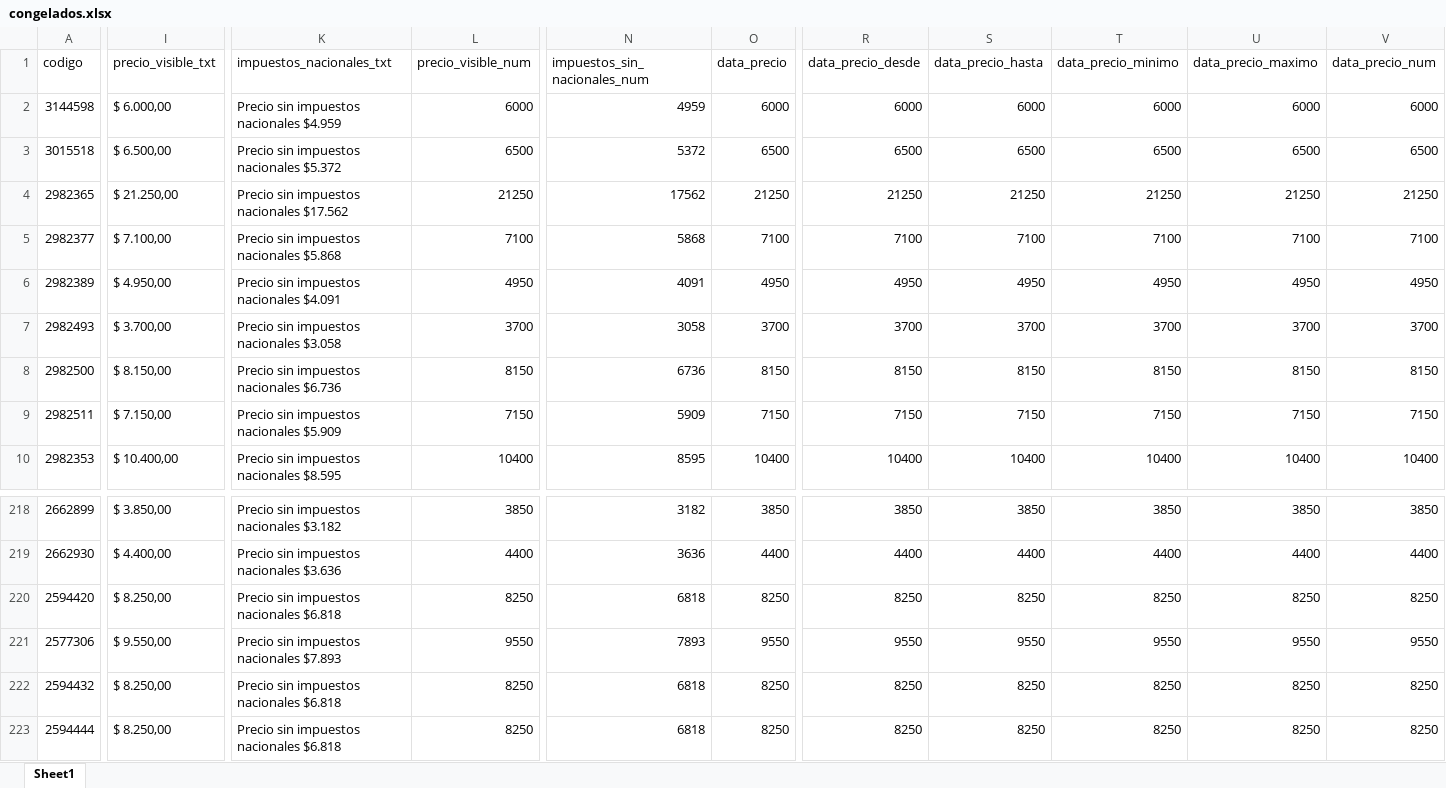
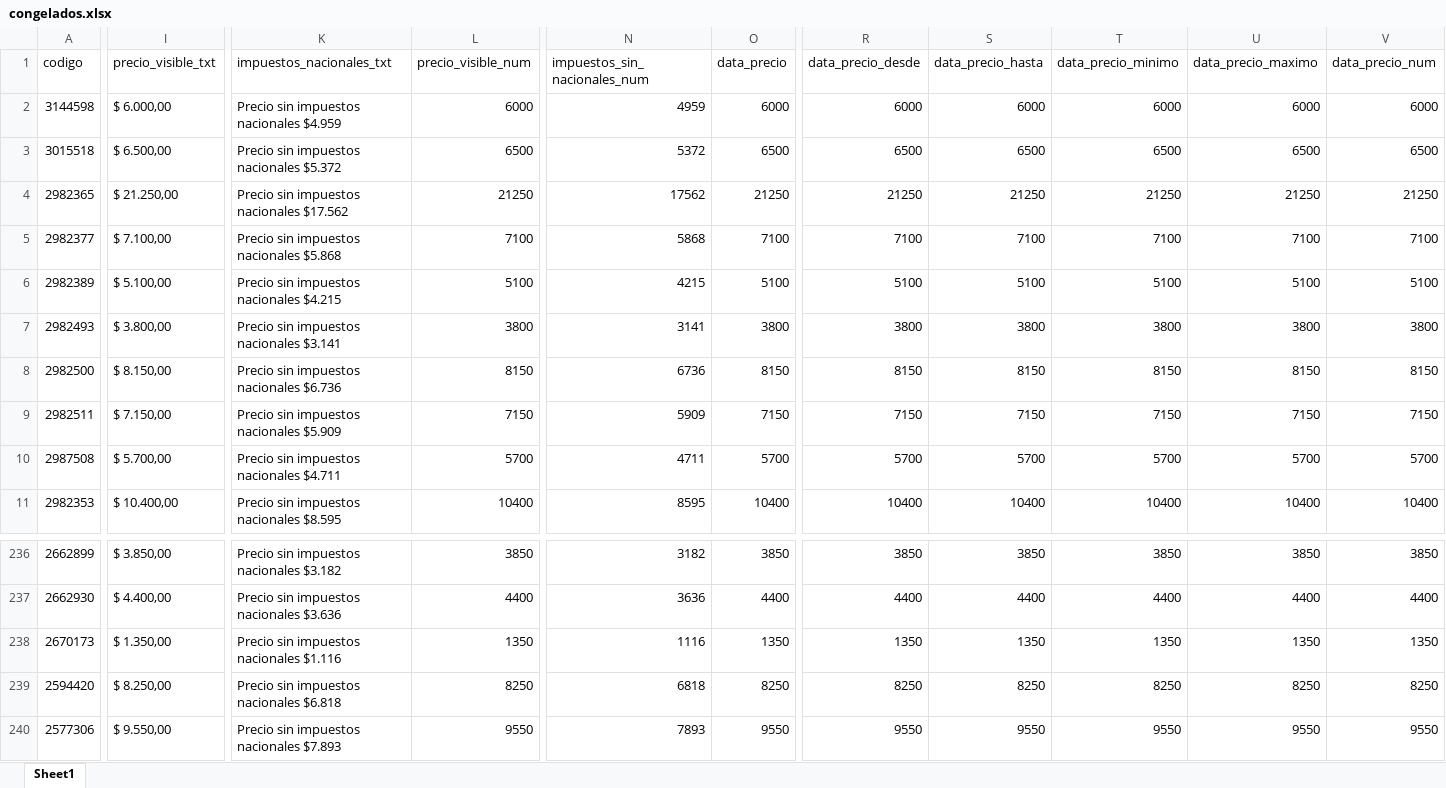
Before and after one commit to ibarajas248/Scraping-web-de-tiendas-online, an Excel workbook: final/11_anonima/Tunnel/tunnel_correcciones/congelados.xlsx, sheet Sheet1, drawn as a sheet; only a part is shown, gaps mark what is left out; the shorter side is filled out with more unchanged rows; values as stored, in another font and other column widths than the file's, no cell formats; rows hold the shown columns only; the diff covers the shown part only; the diff names each change by its address in the sheet, - before the commit and + after, or states it on an @@ line.

```diff
--- a/final/11_anonima/Tunnel/tunnel_correcciones/congelados.xlsx (sheet Sheet1)
+++ b/final/11_anonima/Tunnel/tunnel_correcciones/congelados.xlsx (sheet Sheet1)
-I6 (precio_visible_txt): $ 4.950,00
+I6 (precio_visible_txt): $ 5.100,00
-K6 (impuestos_nacionales_txt): Precio sin impuestos nacionales $4.091
+K6 (impuestos_nacionales_txt): Precio sin impuestos nacionales $4.215
-L6 (precio_visible_num): 4950
+L6 (precio_visible_num): 5100
-N6 (impuestos_sin_nacionales_num): 4091
+N6 (impuestos_sin_nacionales_num): 4215
-O6 (data_precio): 4950
+O6 (data_precio): 5100
-R6 (data_precio_desde): 4950
+R6 (data_precio_desde): 5100
-S6 (data_precio_hasta): 4950
+S6 (data_precio_hasta): 5100
-T6 (data_precio_minimo): 4950
+T6 (data_precio_minimo): 5100
-U6 (data_precio_maximo): 4950
+U6 (data_precio_maximo): 5100
-V6 (data_precio_num): 4950
+V6 (data_precio_num): 5100
-I7 (precio_visible_txt): $ 3.700,00
+I7 (precio_visible_txt): $ 3.800,00
-K7 (impuestos_nacionales_txt): Precio sin impuestos nacionales $3.058
+K7 (impuestos_nacionales_txt): Precio sin impuestos nacionales $3.141
-L7 (precio_visible_num): 3700
+L7 (precio_visible_num): 3800
-N7 (impuestos_sin_nacionales_num): 3058
+N7 (impuestos_sin_nacionales_num): 3141
-O7 (data_precio): 3700
+O7 (data_precio): 3800
-R7 (data_precio_desde): 3700
+R7 (data_precio_desde): 3800
-S7 (data_precio_hasta): 3700
+S7 (data_precio_hasta): 3800
-T7 (data_precio_minimo): 3700
+T7 (data_precio_minimo): 3800
-U7 (data_precio_maximo): 3700
+U7 (data_precio_maximo): 3800
-V7 (data_precio_num): 3700
+V7 (data_precio_num): 3800
+row 10: 2987508 | $ 5.700,00 | Precio sin impuestos nacionales $4.711 | 5700 | 4711 | 5700 | 5700 | 5700 | 5700 | 5700 | 5700
+row 238: 2670173 | $ 1.350,00 | Precio sin impuestos nacionales $1.116 | 1350 | 1116 | 1350 | 1350 | 1350 | 1350 | 1350 | 1350
```
Also changed, not shown: 30 added rows, 7 removed rows and 534 edited cells elsewhere in this sheet, cell formats, auxiliares_data_entry/coto/coto_maestro_viernes_actualizado.xlsx, auxiliares_data_entry/dino/supermami_precios_viernes.xlsx, 21 other files.
